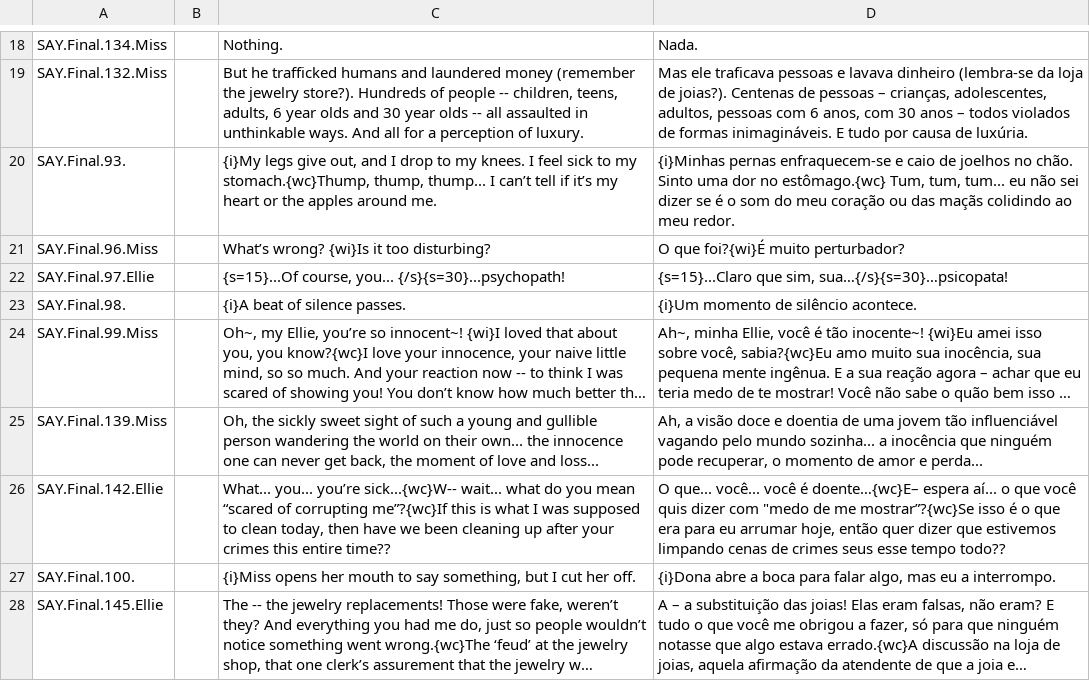
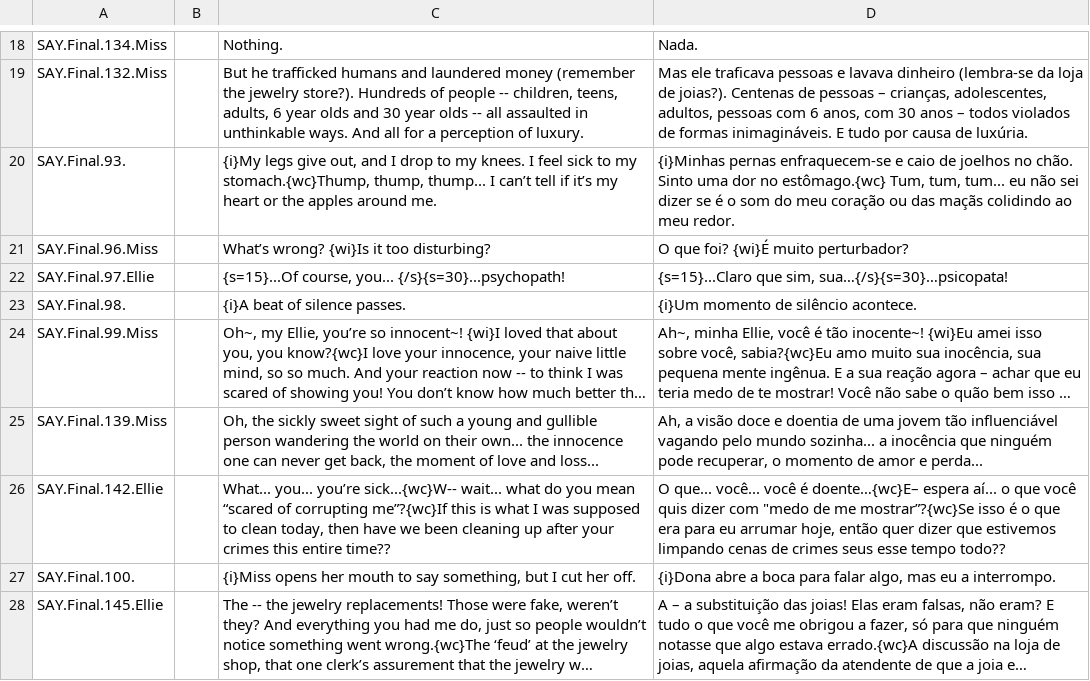
Before and after one commit to cinnamew/mimco, a CSV file: Assets/Localization/Flowchart CSVs/FinalEdited.csv, drawn as a sheet; only a part is shown, gaps mark what is left out; long unchanged cells end in ….

```diff
--- a/Assets/Localization/Flowchart CSVs/FinalEdited.csv
+++ b/Assets/Localization/Flowchart CSVs/FinalEdited.csv
@@ -20,3 +20,3 @@ SAY.Final.132.Miss,,"But he trafficked humans and laundered money (remember the
 SAY.Final.93.,,"{i}My legs give out, and I drop to my knees. I feel sick to my stomach.{wc}Thump, thump, thump... I can’t tell if it’s my heart or the apples around me.","{i}Minhas pernas enfraquecem-se e caio de joelhos no chão. Sinto uma dor no estômago.{wc} Tum, tum, tum... eu não sei dizer se é o som do meu coração ou das maçãs colidindo ao meu redor."
-SAY.Final.96.Miss,,What’s wrong? {wi}Is it too disturbing?,O que foi?{wi}É muito perturbador?
+SAY.Final.96.Miss,,What’s wrong? {wi}Is it too disturbing?,O que foi? {wi}É muito perturbador?
 SAY.Final.97.Ellie,,"{s=15}...Of course, you... {/s}{s=30}...psychopath!","{s=15}...Claro que sim, sua…{/s}{s=30}…psicopata!"
```
Also changed, not shown: Assets/Localization/Flowchart CSVs/ENPTIntro2.csv, 21 other files.
